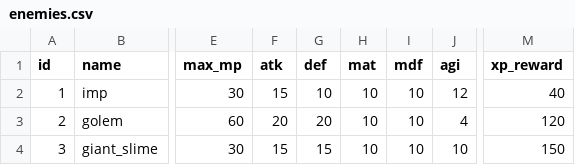
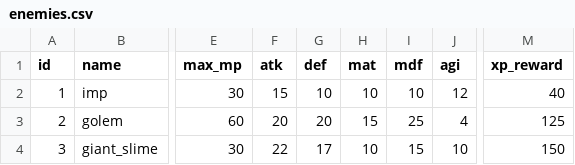
Before and after one commit to KeJWS/test_rpg_game, a CSV file: data/enemies.csv, drawn as a sheet; only a part is shown, gaps mark what is left out; the diff names each change by its address in the sheet, - before the commit and + after, or states it on an @@ line.

```diff
--- a/data/enemies.csv
+++ b/data/enemies.csv
-H3 (mat): 10
+H3 (mat): 15
-I3 (mdf): 10
+I3 (mdf): 25
-M3 (xp_reward): 120
+M3 (xp_reward): 125
-F4 (atk): 15
+F4 (atk): 22
-G4 (def): 15
+G4 (def): 17
-I4 (mdf): 10
+I4 (mdf): 15
```
Also changed, not shown: 8 other files.
